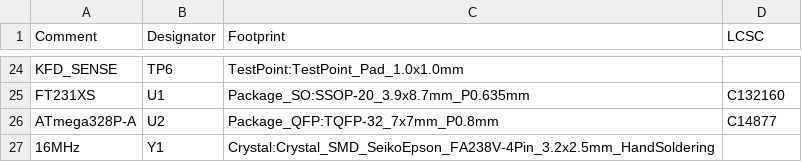
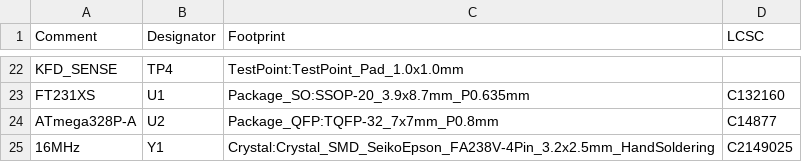
Before and after one commit to W3AXL/MicroKFD, a CSV file: microkfd-bom.csv, drawn as a sheet; only a part is shown, gaps mark what is left out; addresses are those after the commit; the diff covers the shown part only; the diff names each change by its address in the sheet, - before the commit and + after, or states it on an @@ line.

```diff
--- a/microkfd-bom.csv
+++ b/microkfd-bom.csv
-B22 (Designator): TP6
+B22 (Designator): TP4
-D25 (LCSC): (empty)
+D25 (LCSC): C2149025
```
Also changed, not shown: 5 added rows, 7 removed rows and 26 edited cells elsewhere in this file, gerb/revF/microkfd-top-pos.csv, 2 other files.
